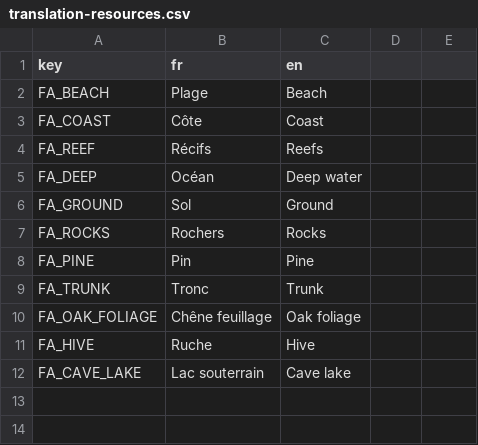
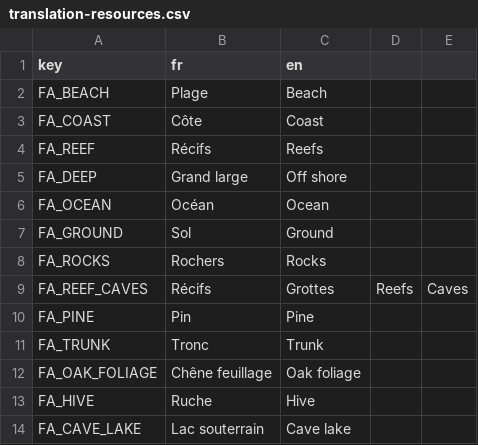
Before and after one commit to Patobeurre/godot-fishing-game, a CSV file: translation/translation-resources.csv, drawn as a sheet.

Commit message:
more translations
-add fishes translation files

```diff
--- a/translation/translation-resources.csv
+++ b/translation/translation-resources.csv
@@ -4,5 +4,7 @@ FA_COAST,Côte,Coast
 FA_REEF,Récifs,Reefs
-FA_DEEP,Océan,Deep water
+FA_DEEP,Grand large,Off shore
+FA_OCEAN,Océan,Ocean
 FA_GROUND,Sol,Ground
 FA_ROCKS,Rochers,Rocks
+FA_REEF_CAVES,Récifs, Grottes,Reefs, Caves
 FA_PINE,Pin,Pine
```
Also changed, not shown: 58 other files.
